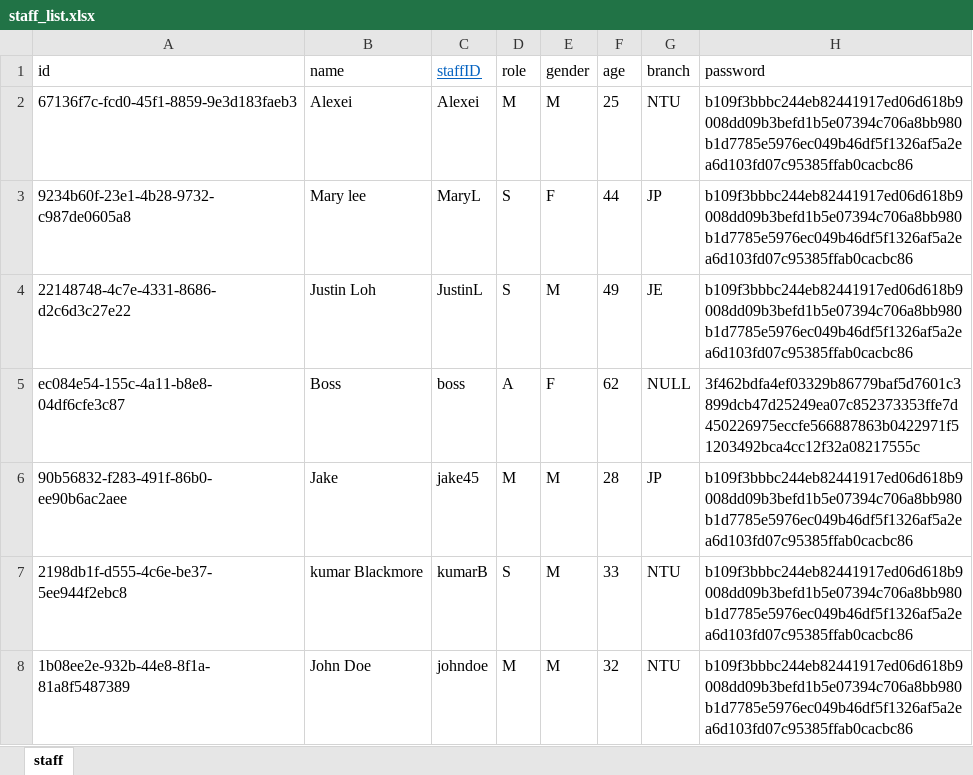
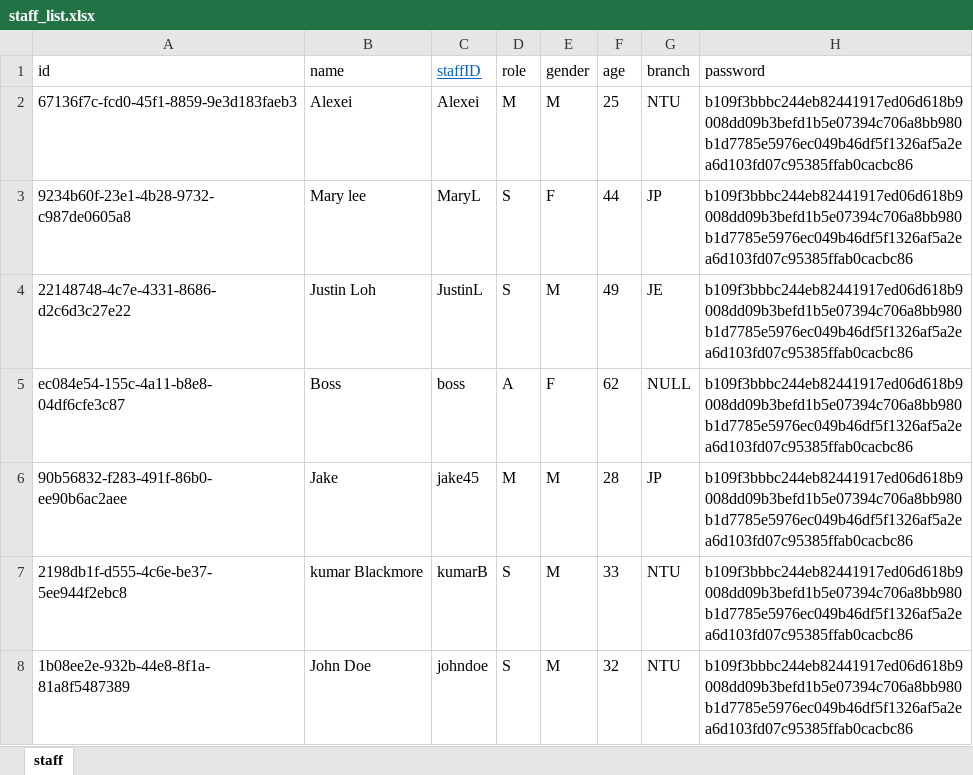
Before and after one commit to Racheltmz/SC2002_OOP_FOMS, an Excel workbook: FOMS/data/staff_list.xlsx, sheet staff, drawn as a sheet; values as stored, in another font and other column widths than the file's, no borders; the diff names each change by its address in the sheet, - before the commit and + after, or states it on an @@ line.

```diff
--- a/FOMS/data/staff_list.xlsx (sheet staff)
+++ b/FOMS/data/staff_list.xlsx (sheet staff)
-H5 (password): 3f462bdfa4ef03329b86779baf5d7601c3899dcb47d25249ea07c852373353ffe7d450226975eccfe566887863b0422971f51203492bca4cc12f32a08217555c
+H5 (password): b109f3bbbc244eb82441917ed06d618b9008dd09b3befd1b5e07394c706a8bb980b1d7785e5976ec049b46df5f1326af5a2ea6d103fd07c95385ffab0cacbc86
-D8 (role): M
+D8 (role): S
```
Also changed, not shown: FOMS/data/menu_list.xlsx, 5 other files.
